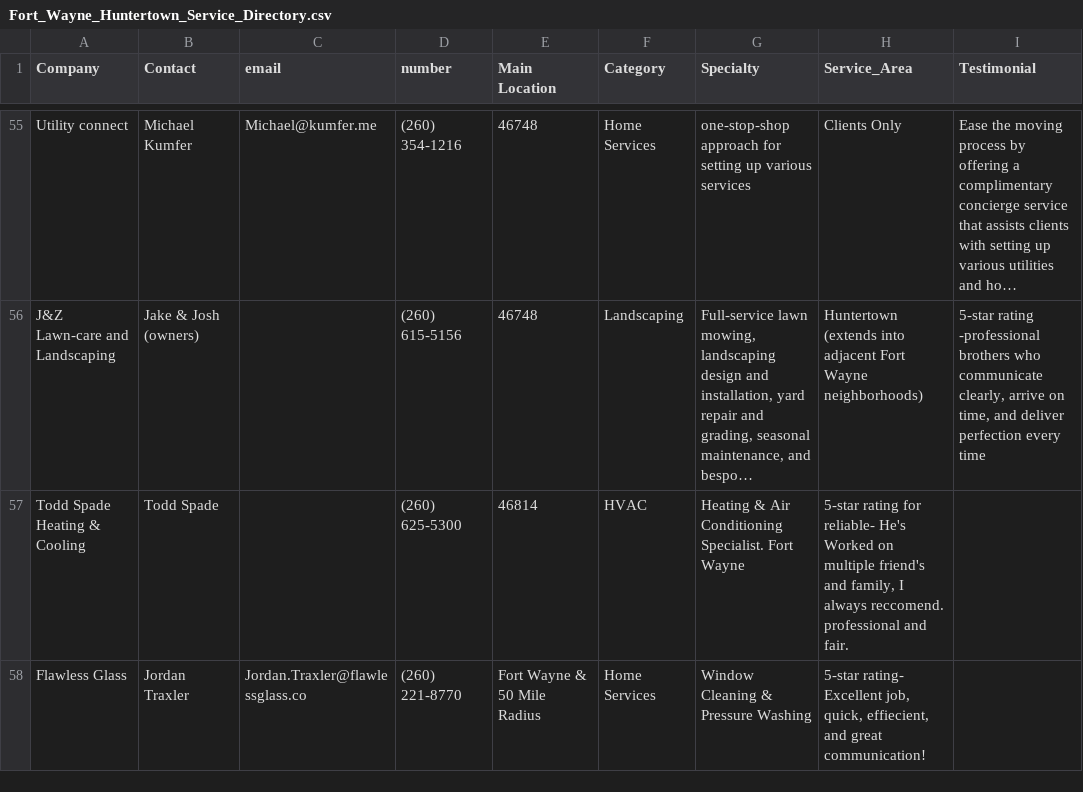
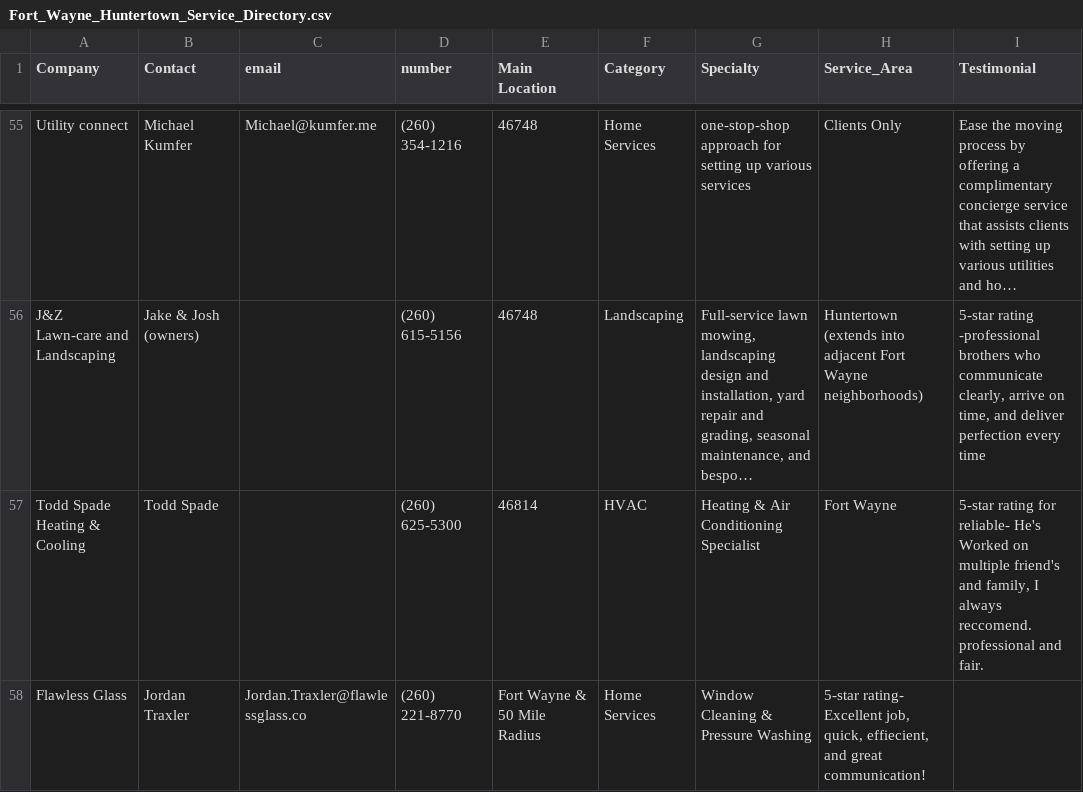
Before and after one commit to robert827d-coder/kumferdirectory, a CSV file: Fort_Wayne_Huntertown_Service_Directory.csv, drawn as a sheet; only a part is shown, gaps mark what is left out; long unchanged cells end in …; the diff names each change by its address in the sheet, - before the commit and + after, or states it on an @@ line.

Commit message:
Update Fort_Wayne_Huntertown_Service_Directory.csv

```diff
--- a/Fort_Wayne_Huntertown_Service_Directory.csv
+++ b/Fort_Wayne_Huntertown_Service_Directory.csv
-G57 (Specialty): Heating & Air Conditioning Specialist. Fort Wayne
+G57 (Specialty): Heating & Air Conditioning Specialist
-H57 (Service_Area): 5-star rating for reliable- He's Worked on multiple friend's and family, I always reccomend. professional and fair.
+H57 (Service_Area): Fort Wayne
-I57 (Testimonial): (empty)
+I57 (Testimonial): 5-star rating for reliable- He's Worked on multiple friend's and family, I always reccomend. professional and fair.
```
